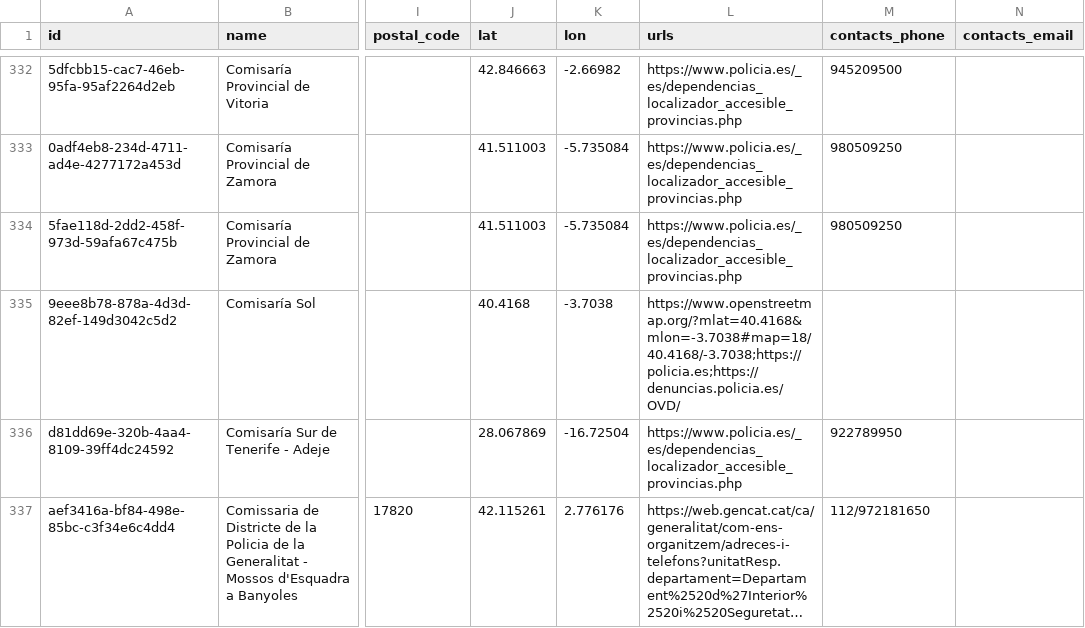
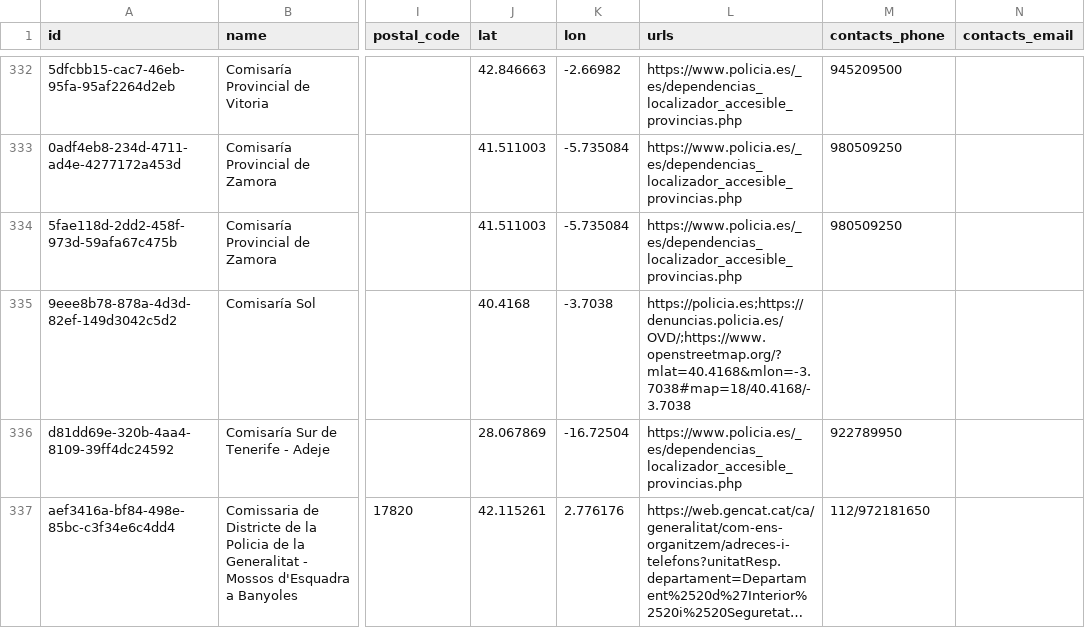
Before and after one commit to scam-alert-org/scam-alert-data, a CSV file: datasets/versioned/2026-04-12/comisarias.csv, drawn as a sheet; only a part is shown, gaps mark what is left out; long unchanged cells end in …; the diff names each change by its address in the sheet, - before the commit and + after, or states it on an @@ line.

```diff
--- a/datasets/versioned/2026-04-12/comisarias.csv
+++ b/datasets/versioned/2026-04-12/comisarias.csv
-L335 (urls): https://www.openstreetmap.org/?mlat=40.4168&mlon=-3.7038#map=18/40.4168/-3.7038;https://policia.es;https://denuncias.policia.es/OVD/
+L335 (urls): https://policia.es;https://denuncias.policia.es/OVD/;https://www.openstreetmap.org/?mlat=40.4168&mlon=-3.7038#map=18/40.4168/-3.7038
```
Also changed, not shown: datasets/versioned/2026-04-12/embajadas.csv, 30 other files.
